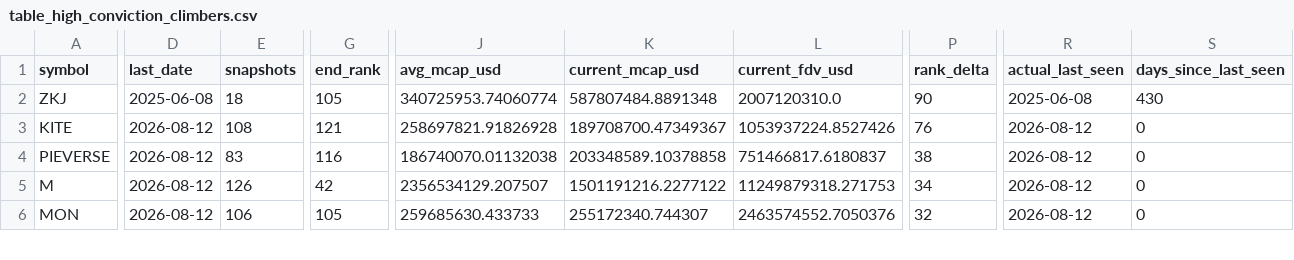
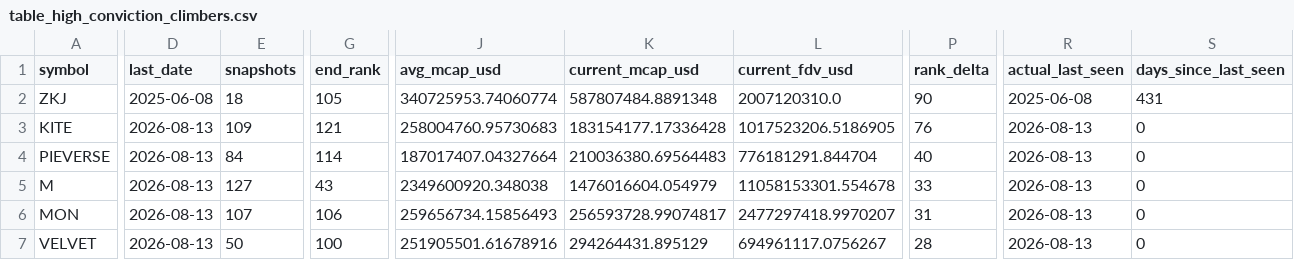
Before and after one commit to udipta-dev/rank-radar, a CSV file: data/out/table_high_conviction_climbers.csv, drawn as a sheet; only a part is shown, gaps mark what is left out; rows hold the shown columns only; the diff covers the shown part only; the diff names each change by its address in the sheet, - before the commit and + after, or states it on an @@ line.

```diff
--- a/data/out/table_high_conviction_climbers.csv
+++ b/data/out/table_high_conviction_climbers.csv
-S2 (days_since_last_seen): 430
+S2 (days_since_last_seen): 431
-D3:D6 (last_date): 2026-08-12
+D3:D6 (last_date): 2026-08-13
-E3 (snapshots): 108
+E3 (snapshots): 109
-J3 (avg_mcap_usd): 258697821.91826928
+J3 (avg_mcap_usd): 258004760.95730683
-K3 (current_mcap_usd): 189708700.47349367
+K3 (current_mcap_usd): 183154177.17336428
-L3 (current_fdv_usd): 1053937224.8527426
+L3 (current_fdv_usd): 1017523206.5186905
-R3:R6 (actual_last_seen): 2026-08-12
+R3:R6 (actual_last_seen): 2026-08-13
-E4 (snapshots): 83
+E4 (snapshots): 84
-G4 (end_rank): 116
+G4 (end_rank): 114
-J4 (avg_mcap_usd): 186740070.01132038
+J4 (avg_mcap_usd): 187017407.04327664
-K4 (current_mcap_usd): 203348589.10378858
+K4 (current_mcap_usd): 210036380.69564483
-L4 (current_fdv_usd): 751466817.6180837
+L4 (current_fdv_usd): 776181291.844704
-P4 (rank_delta): 38
+P4 (rank_delta): 40
-E5 (snapshots): 126
+E5 (snapshots): 127
-G5 (end_rank): 42
+G5 (end_rank): 43
-J5 (avg_mcap_usd): 2356534129.207507
+J5 (avg_mcap_usd): 2349600920.348038
-K5 (current_mcap_usd): 1501191216.2277122
+K5 (current_mcap_usd): 1476016604.054979
-L5 (current_fdv_usd): 11249879318.271753
+L5 (current_fdv_usd): 11058153301.554678
-P5 (rank_delta): 34
+P5 (rank_delta): 33
-E6 (snapshots): 106
+E6 (snapshots): 107
-G6 (end_rank): 105
+G6 (end_rank): 106
-J6 (avg_mcap_usd): 259685630.433733
+J6 (avg_mcap_usd): 259656734.15856493
-K6 (current_mcap_usd): 255172340.744307
+K6 (current_mcap_usd): 256593728.99074817
-L6 (current_fdv_usd): 2463574552.7050376
+L6 (current_fdv_usd): 2477297418.9970207
-P6 (rank_delta): 32
+P6 (rank_delta): 31
+row 7: VELVET | 2026-08-13 | 50 | 100 | 251905501.61678916 | 294264431.895129 | 694961117.0756267 | 28 | 2026-08-13 | 0
```
Also changed, not shown: 2 added rows, 2 removed rows and 38 edited cells elsewhere in this file, data/out/table_climbers_overall.csv, data/out/table_low_float_decliners.csv, 15 other files.
